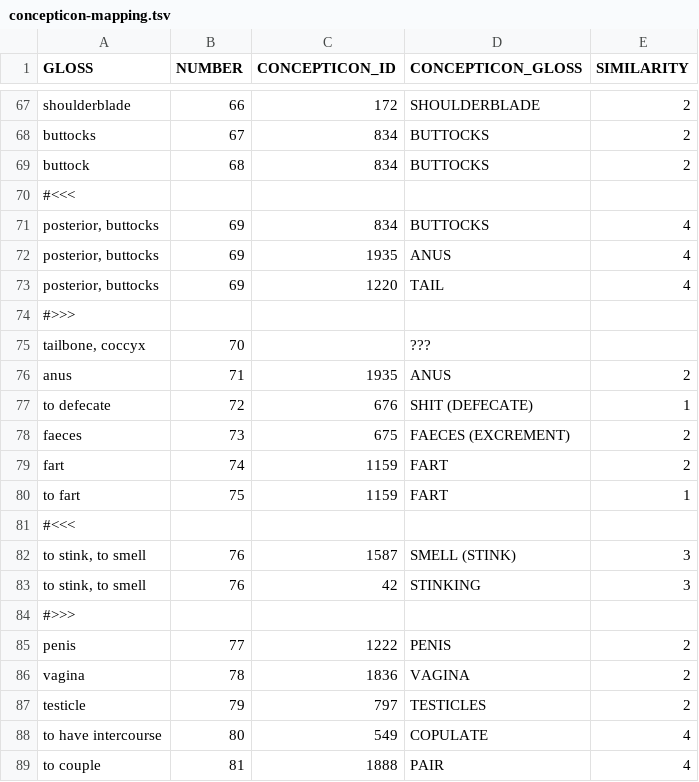
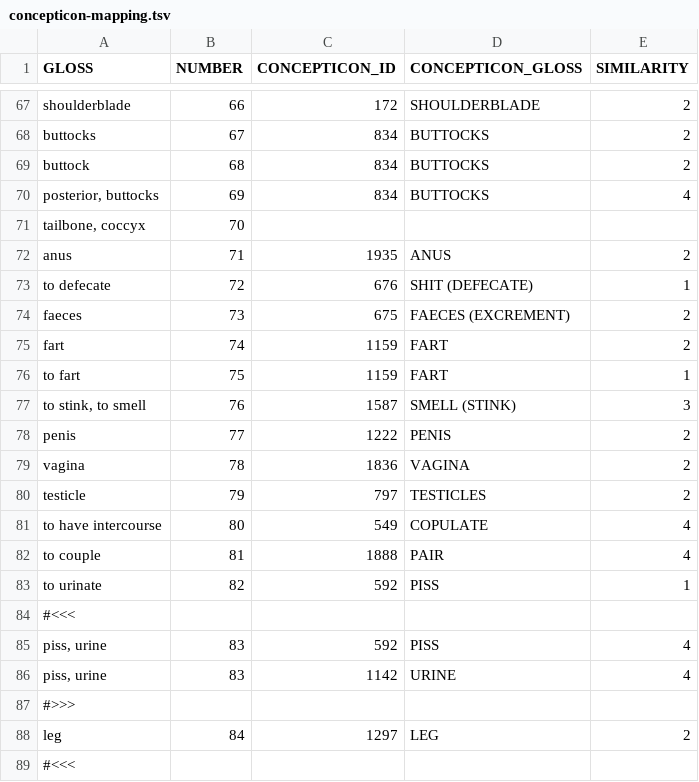
Before and after one commit to engganolang/digitised-holle-list, a TSV file: data/concepticon-mapping.tsv, drawn as a sheet; only a part is shown, gaps mark what is left out; the shorter side is filled out with more unchanged rows.

Commit message:
Editing the automatic Concepticon mapping.

```diff
--- a/data/concepticon-mapping.tsv
+++ b/data/concepticon-mapping.tsv
@@ -69,8 +69,4 @@ buttocks	67	834	BUTTOCKS	2
 buttock	68	834	BUTTOCKS	2
-#<<<				
 posterior, buttocks	69	834	BUTTOCKS	4
-posterior, buttocks	69	1935	ANUS	4
-posterior, buttocks	69	1220	TAIL	4
-#>>>				
-tailbone, coccyx	70		???	
+tailbone, coccyx	70			
 anus	71	1935	ANUS	2
@@ -80,6 +76,3 @@ fart	74	1159	FART	2
 to fart	75	1159	FART	1
-#<<<				
 to stink, to smell	76	1587	SMELL (STINK)	3
-to stink, to smell	76	42	STINKING	3
-#>>>				
 penis	77	1222	PENIS	2
```
